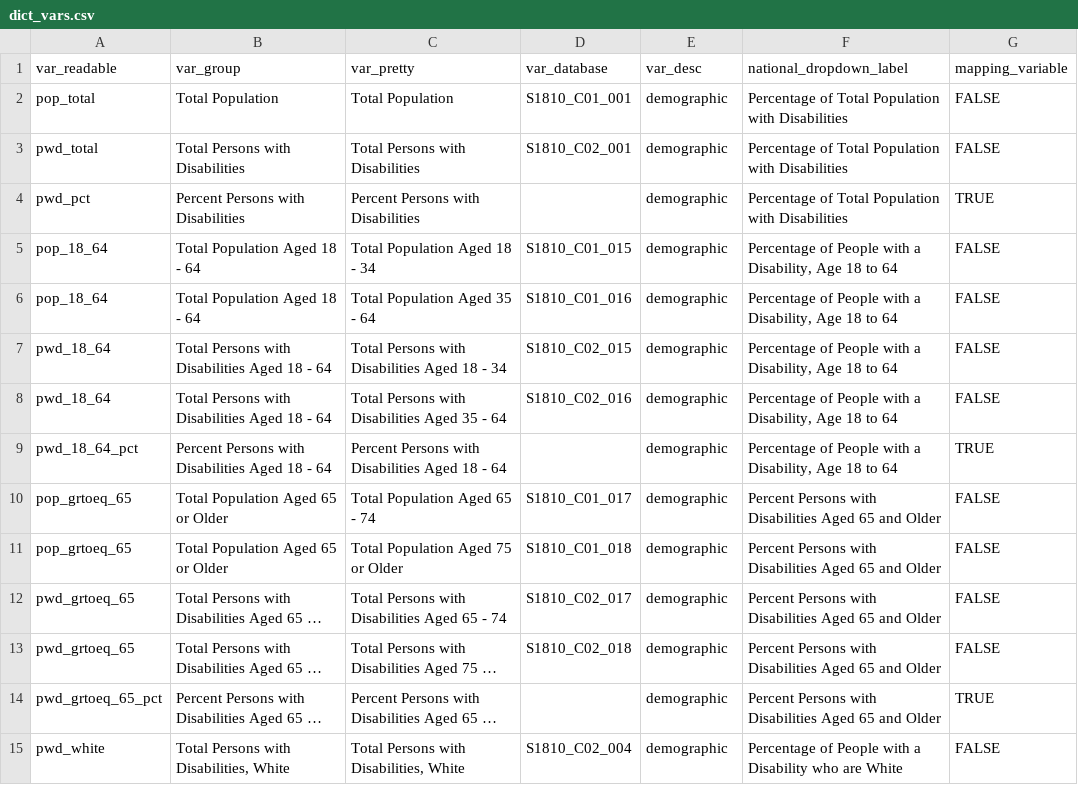
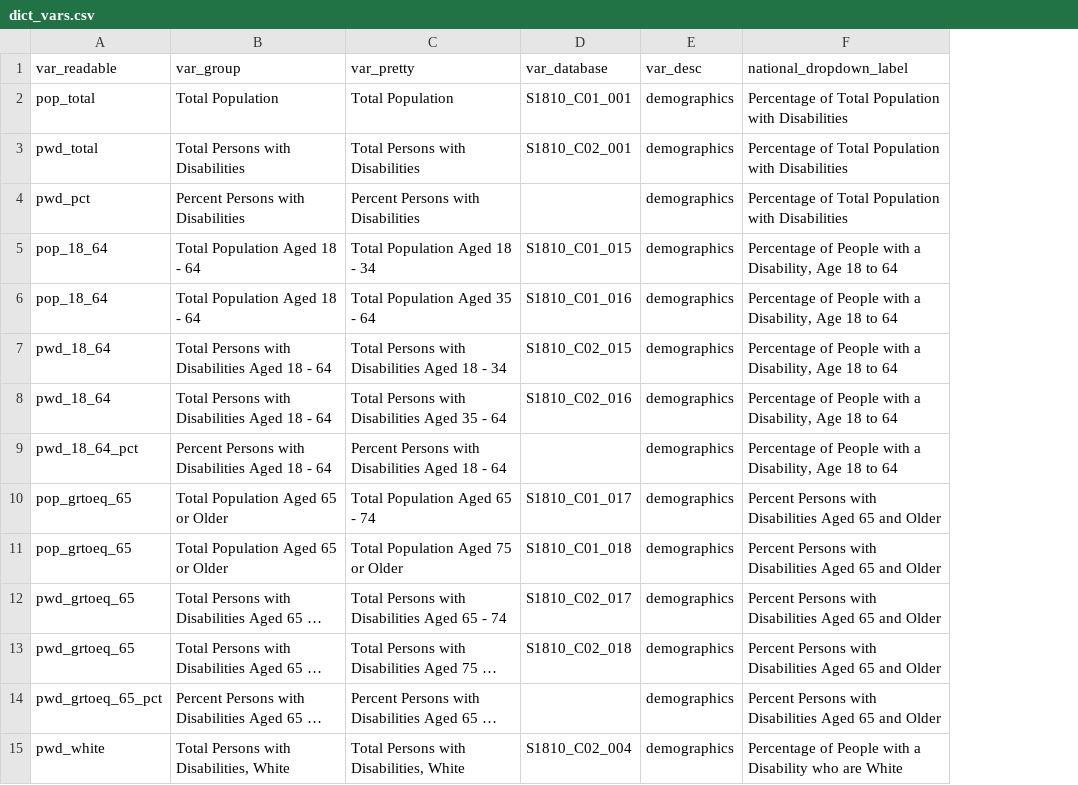
Before and after one commit to ada-parc/ADA-PARC-Website-Design, a CSV file: dictionaries/dict_vars.csv, drawn as a sheet; only a part is shown; long unchanged cells end in …; the diff covers the shown part only; the diff names each change by its address in the sheet, - before the commit and + after, or states it on an @@ line.

```diff
--- a/dictionaries/dict_vars.csv
+++ b/dictionaries/dict_vars.csv
-column G (mapping_variable), rows 2-15: FALSE | FALSE | TRUE | FALSE | FALSE | FALSE | FALSE | TRUE | FALSE | FALSE | FALSE | FALSE | TRUE | FALSE
-E2:E15 (var_desc): demographic
+E2:E15 (var_desc): demographics
```
Also changed, not shown: 139 edited cells elsewhere in this file, 2 other files.
